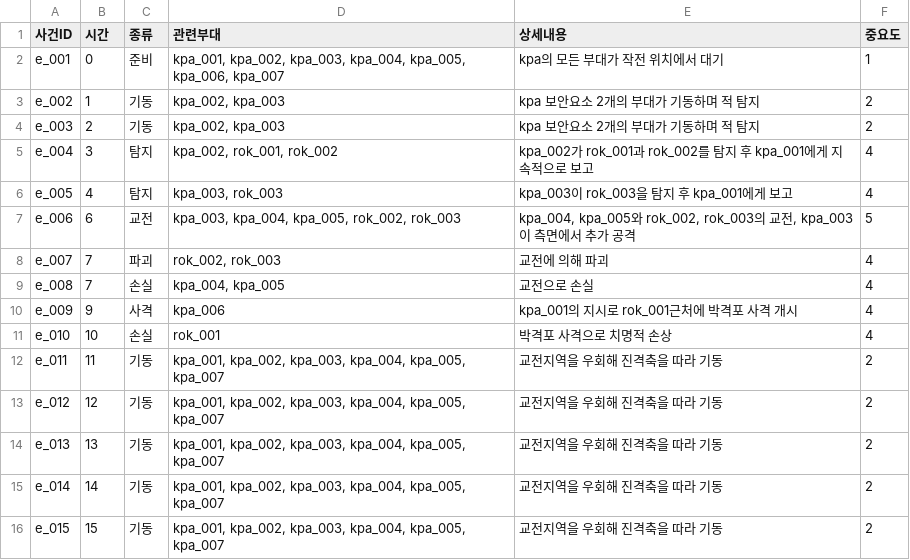
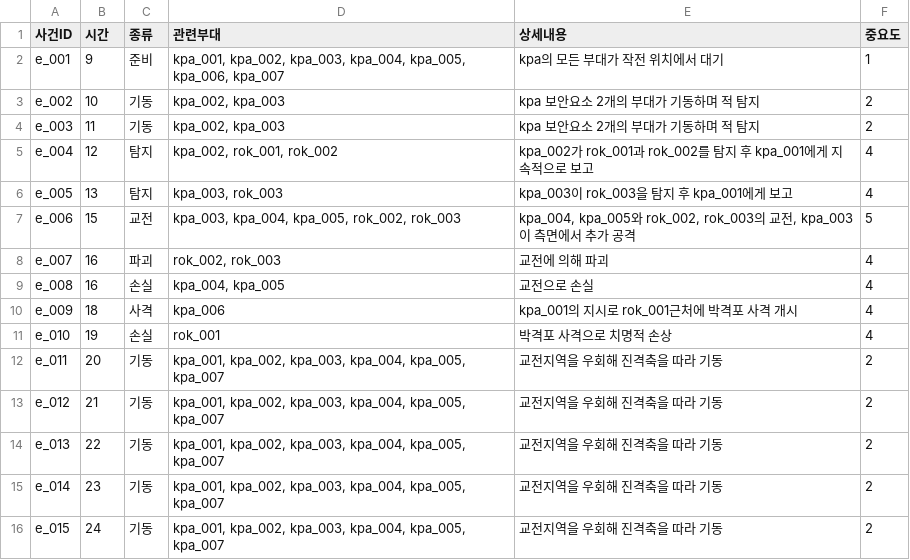
Before and after one commit to EagerBeaverLee/Vision_AI_RnD_team, a CSV file: projects/pj6(createDB)/DB/DB_construction/1/origin_scenarioDB/main_event_1.csv, drawn as a sheet.

```diff
--- a/projects/pj6(createDB)/DB/DB_construction/1/origin_scenarioDB/main_event_1.csv
+++ b/projects/pj6(createDB)/DB/DB_construction/1/origin_scenarioDB/main_event_1.csv
@@ -1,16 +1,16 @@
 사건ID,시간,종류,관련부대,상세내용,중요도
-e_001,0,준비,"kpa_001, kpa_002, kpa_003, kpa_004, kpa_005, kpa_006, kpa_007",kpa의 모든 부대가 작전 위치에서 대기,1
-e_002,1,기동,"kpa_002, kpa_003",kpa 보안요소 2개의 부대가 기동하며 적 탐지,2
-e_003,2,기동,"kpa_002, kpa_003",kpa 보안요소 2개의 부대가 기동하며 적 탐지,2
-e_004,3,탐지,"kpa_002, rok_001, rok_002",kpa_002가 rok_001과 rok_002를 탐지 후 kpa_001에게 지속적으로 보고,4
-e_005,4,탐지,"kpa_003, rok_003",kpa_003이 rok_003을 탐지 후 kpa_001에게 보고,4
-e_006,6,교전,"kpa_003, kpa_004, kpa_005, rok_002, rok_003","kpa_004, kpa_005와 rok_002, rok_003의 교전, kpa_003이 측면에서 추가 공격",5
-e_007,7,파괴,"rok_002, rok_003",교전에 의해 파괴,4
-e_008,7,손실,"kpa_004, kpa_005",교전으로 손실,4
-e_009,9,사격,kpa_006,kpa_001의 지시로 rok_001근처에 박격포 사격 개시,4
-e_010,10,손실,rok_001,박격포 사격으로 치명적 손상,4
-e_011,11,기동,"kpa_001, kpa_002, kpa_003, kpa_004, kpa_005, kpa_007",교전지역을 우회해 진격축을 따라 기동,2
-e_012,12,기동,"kpa_001, kpa_002, kpa_003, kpa_004, kpa_005, kpa_007",교전지역을 우회해 진격축을 따라 기동,2
-e_013,13,기동,"kpa_001, kpa_002, kpa_003, kpa_004, kpa_005, kpa_007",교전지역을 우회해 진격축을 따라 기동,2
-e_014,14,기동,"kpa_001, kpa_002, kpa_003, kpa_004, kpa_005, kpa_007",교전지역을 우회해 진격축을 따라 기동,2
-e_015,15,기동,"kpa_001, kpa_002, kpa_003, kpa_004, kpa_005, kpa_007",교전지역을 우회해 진격축을 따라 기동,2
+e_001,9,준비,"kpa_001, kpa_002, kpa_003, kpa_004, kpa_005, kpa_006, kpa_007",kpa의 모든 부대가 작전 위치에서 대기,1
+e_002,10,기동,"kpa_002, kpa_003",kpa 보안요소 2개의 부대가 기동하며 적 탐지,2
+e_003,11,기동,"kpa_002, kpa_003",kpa 보안요소 2개의 부대가 기동하며 적 탐지,2
+e_004,12,탐지,"kpa_002, rok_001, rok_002",kpa_002가 rok_001과 rok_002를 탐지 후 kpa_001에게 지속적으로 보고,4
+e_005,13,탐지,"kpa_003, rok_003",kpa_003이 rok_003을 탐지 후 kpa_001에게 보고,4
+e_006,15,교전,"kpa_003, kpa_004, kpa_005, rok_002, rok_003","kpa_004, kpa_005와 rok_002, rok_003의 교전, kpa_003이 측면에서 추가 공격",5
+e_007,16,파괴,"rok_002, rok_003",교전에 의해 파괴,4
+e_008,16,손실,"kpa_004, kpa_005",교전으로 손실,4
+e_009,18,사격,kpa_006,kpa_001의 지시로 rok_001근처에 박격포 사격 개시,4
+e_010,19,손실,rok_001,박격포 사격으로 치명적 손상,4
+e_011,20,기동,"kpa_001, kpa_002, kpa_003, kpa_004, kpa_005, kpa_007",교전지역을 우회해 진격축을 따라 기동,2
+e_012,21,기동,"kpa_001, kpa_002, kpa_003, kpa_004, kpa_005, kpa_007",교전지역을 우회해 진격축을 따라 기동,2
+e_013,22,기동,"kpa_001, kpa_002, kpa_003, kpa_004, kpa_005, kpa_007",교전지역을 우회해 진격축을 따라 기동,2
+e_014,23,기동,"kpa_001, kpa_002, kpa_003, kpa_004, kpa_005, kpa_007",교전지역을 우회해 진격축을 따라 기동,2
+e_015,24,기동,"kpa_001, kpa_002, kpa_003, kpa_004, kpa_005, kpa_007",교전지역을 우회해 진격축을 따라 기동,2
```
Also changed, not shown: projects/pj6(createDB)/DB/DB_construction/1/origin_scenarioDB/friendly_1.csv, projects/pj6(createDB)/DB/DB_construction/1/origin_scenarioDB/oppose_1.csv, 15 other files.
